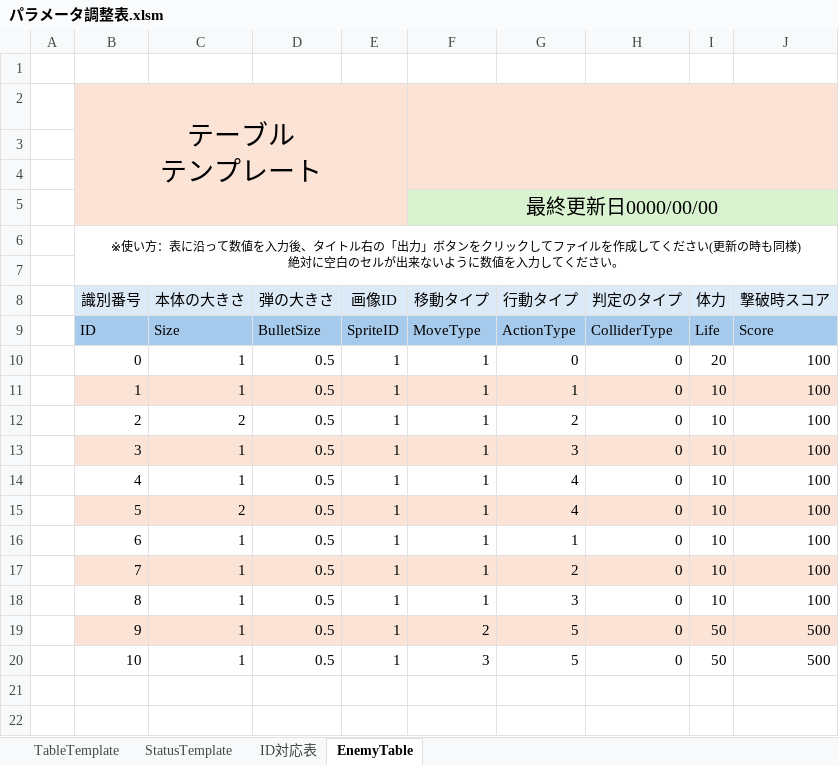
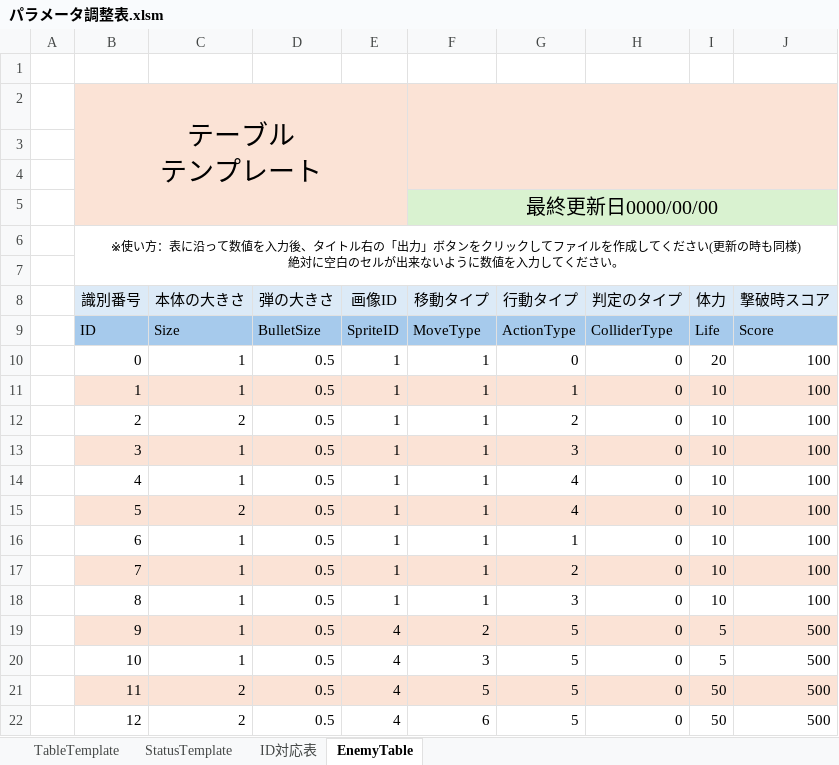
Before and after one commit to CharaMel495/Re_PigeonShooting, an Excel workbook: Assets/ParameterControll/パラメータ調整表.xlsm, sheet EnemyTable, drawn as a sheet; values as stored, in another font and other column widths than the file's, no borders; charts and pictures not drawn; the diff names each change by its address in the sheet, - before the commit and + after, or states it on an @@ line.

```diff
--- a/Assets/ParameterControll/パラメータ調整表.xlsm (sheet EnemyTable)
+++ b/Assets/ParameterControll/パラメータ調整表.xlsm (sheet EnemyTable)
-E19:E20 (画像ID): 1
+E19:E20 (画像ID): 4
-I19:I20 (体力): 50
+I19:I20 (体力): 5
+row 21:  | 11 | 2 | 0.5 | 4 | 5 | 5 | 0 | 50 | 500
+row 22:  | 12 | 2 | 0.5 | 4 | 6 | 5 | 0 | 50 | 500
```
Also changed, not shown: 20 other files.
